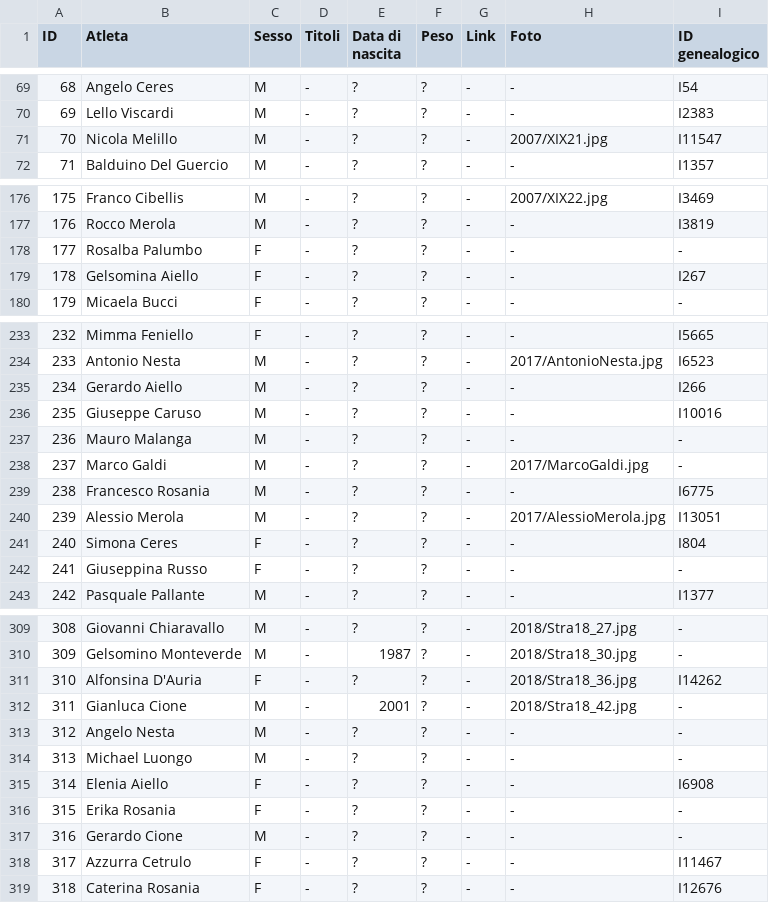
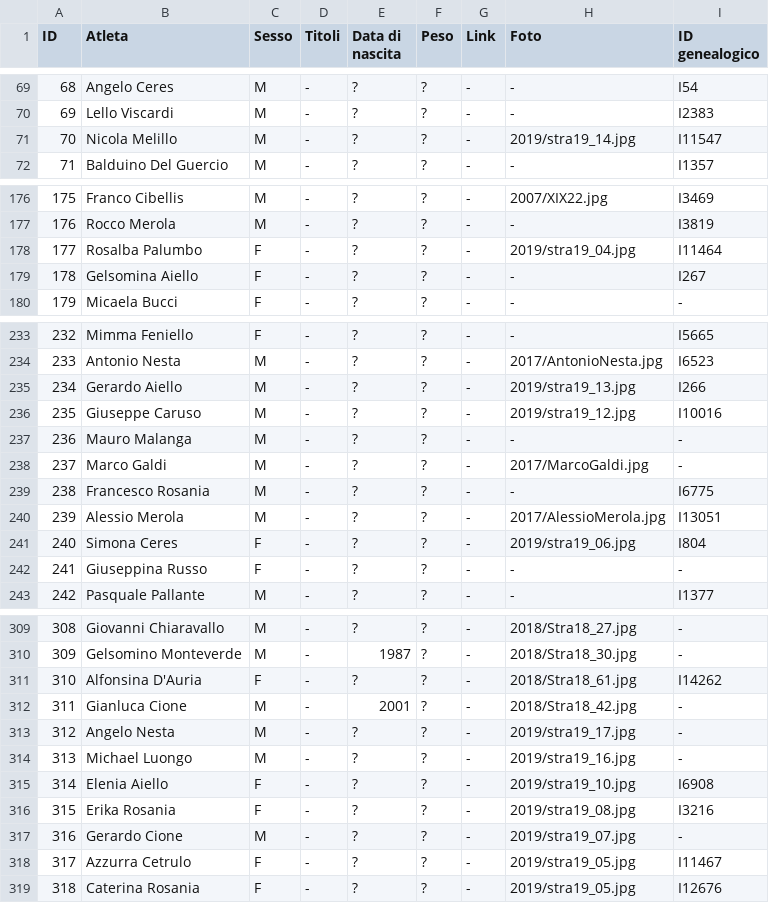
Before and after one commit to pceres/stralaceno, a CSV file: custom/dati/atleti_laceno.csv, drawn as a sheet; only a part is shown, gaps mark what is left out; the diff covers the shown part only.

Commit message:
stralaceno: add photos for 2019
new file:   custom/album/2019/stra19_*-thumb.jpg
new file:   custom/album/2019/stra19_*.jpg
modified:   custom/config/albums.txt
modified:   custom/dati/atleti_laceno.csv
modified:   custom/dati/atleti_laceno.xls

```diff
--- a/custom/dati/atleti_laceno.csv
+++ b/custom/dati/atleti_laceno.csv
@@ -70,3 +70,3 @@ ID;Atleta;Sesso;Titoli;Data di nascita;Peso;Link;Foto;ID genealogico
 69;Lello Viscardi;M;-;?;?;-;-;I2383
-70;Nicola Melillo;M;-;?;?;-;2007/XIX21.jpg;I11547
+70;Nicola Melillo;M;-;?;?;-;2019/stra19_14.jpg;I11547
 71;Balduino Del Guercio;M;-;?;?;-;-;I1357
@@ -177,3 +177,3 @@ ID;Atleta;Sesso;Titoli;Data di nascita;Peso;Link;Foto;ID genealogico
 176;Rocco Merola;M;-;?;?;-;-;I3819
-177;Rosalba Palumbo;F;-;?;?;-;-;-
+177;Rosalba Palumbo;F;-;?;?;-;2019/stra19_04.jpg;I11464
 178;Gelsomina Aiello;F;-;?;?;-;-;I267
@@ -234,4 +234,4 @@ ID;Atleta;Sesso;Titoli;Data di nascita;Peso;Link;Foto;ID genealogico
 233;Antonio Nesta;M;-;?;?;-;2017/AntonioNesta.jpg;I6523
-234;Gerardo Aiello;M;-;?;?;-;-;I266
-235;Giuseppe Caruso;M;-;?;?;-;-;I10016
+234;Gerardo Aiello;M;-;?;?;-;2019/stra19_13.jpg;I266
+235;Giuseppe Caruso;M;-;?;?;-;2019/stra19_12.jpg;I10016
 236;Mauro Malanga;M;-;?;?;-;-;-
@@ -240,3 +240,3 @@ ID;Atleta;Sesso;Titoli;Data di nascita;Peso;Link;Foto;ID genealogico
 239;Alessio Merola;M;-;?;?;-;2017/AlessioMerola.jpg;I13051
-240;Simona Ceres;F;-;?;?;-;-;I804
+240;Simona Ceres;F;-;?;?;-;2019/stra19_06.jpg;I804
 241;Giuseppina Russo;F;-;?;?;-;-;-
@@ -310,10 +310,10 @@ ID;Atleta;Sesso;Titoli;Data di nascita;Peso;Link;Foto;ID genealogico
 309;Gelsomino Monteverde;M;-;1987;?;-;2018/Stra18_30.jpg;-
-310;Alfonsina D'Auria;F;-;?;?;-;2018/Stra18_36.jpg;I14262
+310;Alfonsina D'Auria;F;-;?;?;-;2018/Stra18_61.jpg;I14262
 311;Gianluca Cione;M;-;2001;?;-;2018/Stra18_42.jpg;-
-312;Angelo Nesta;M;-;?;?;-;-;-
-313;Michael Luongo;M;-;?;?;-;-;-
-314;Elenia Aiello;F;-;?;?;-;-;I6908
-315;Erika Rosania;F;-;?;?;-;-;-
-316;Gerardo Cione;M;-;?;?;-;-;-
-317;Azzurra Cetrulo;F;-;?;?;-;-;I11467
-318;Caterina Rosania;F;-;?;?;-;-;I12676
+312;Angelo Nesta;M;-;?;?;-;2019/stra19_17.jpg;-
+313;Michael Luongo;M;-;?;?;-;2019/stra19_16.jpg;-
+314;Elenia Aiello;F;-;?;?;-;2019/stra19_10.jpg;I6908
+315;Erika Rosania;F;-;?;?;-;2019/stra19_08.jpg;I3216
+316;Gerardo Cione;M;-;?;?;-;2019/stra19_07.jpg;-
+317;Azzurra Cetrulo;F;-;?;?;-;2019/stra19_05.jpg;I11467
+318;Caterina Rosania;F;-;?;?;-;2019/stra19_05.jpg;I12676
```
Also changed, not shown: 3 edited cells elsewhere in this file, 30 other files.
